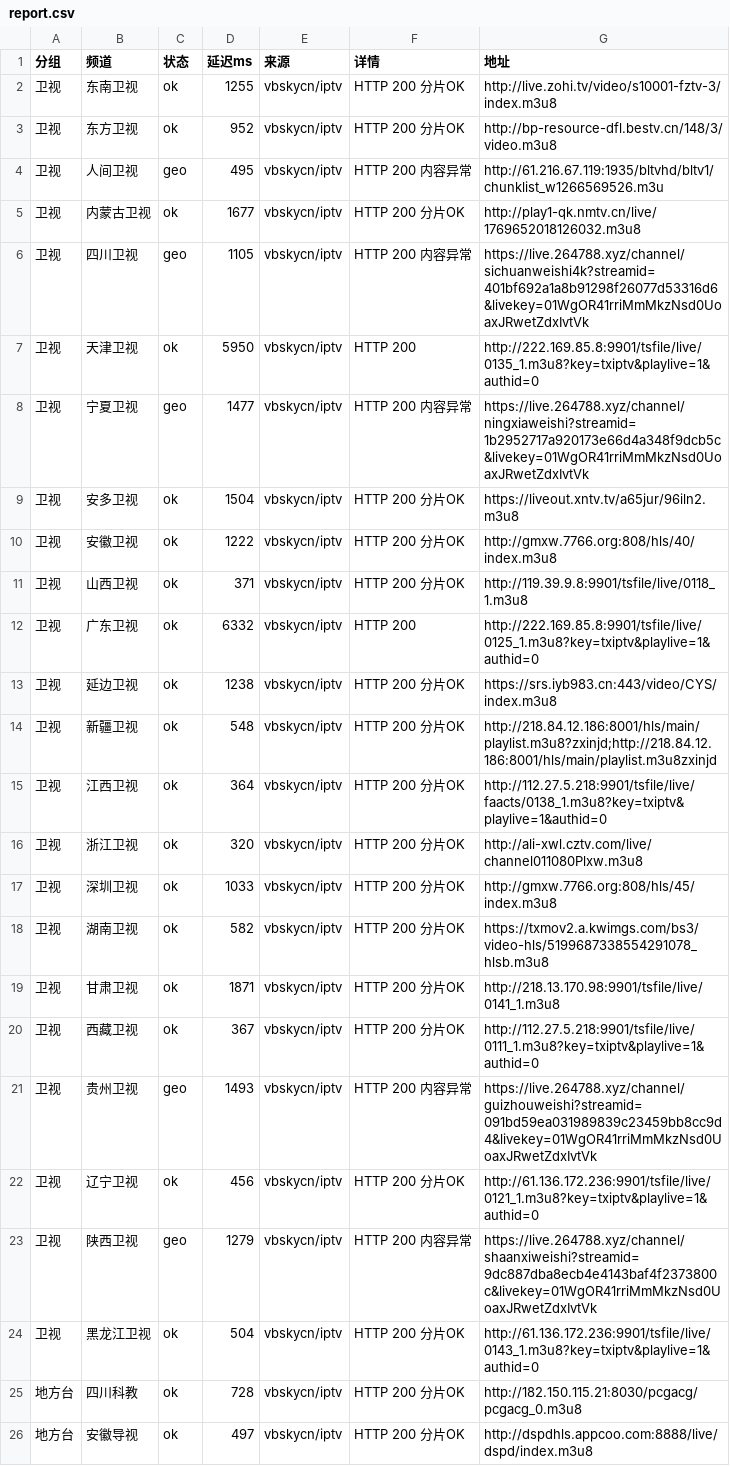
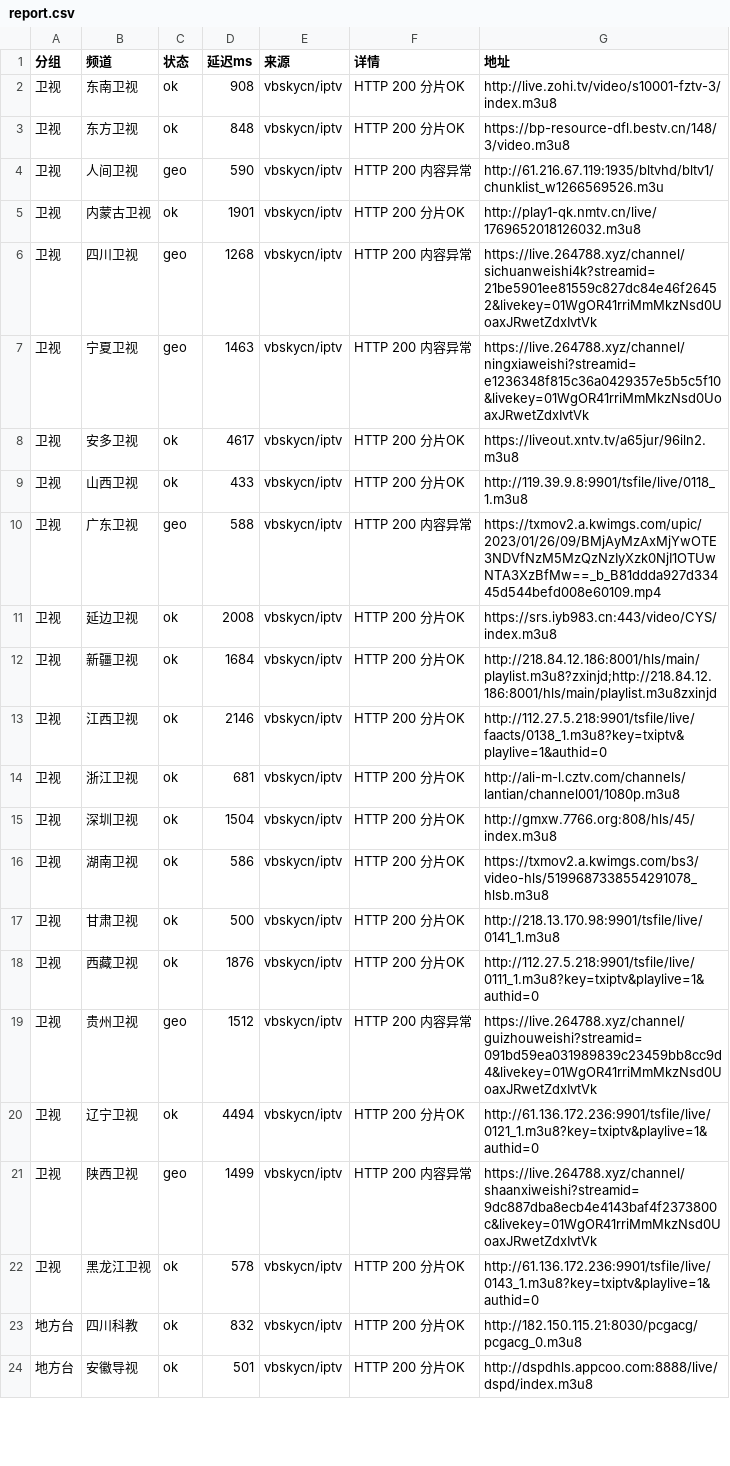
Before and after one commit to coollightxp/live-tv, a CSV file: report.csv, drawn as a sheet; only a part is shown; the diff covers the shown part only.

```diff
--- a/report.csv
+++ b/report.csv
@@ -1,26 +1,24 @@
 分组,频道,状态,延迟ms,来源,详情,地址
-卫视,东南卫视,ok,1255,vbskycn/iptv,HTTP 200 分片OK,http://live.zohi.tv/video/s10001-fztv-3/index.m3u8
-卫视,东方卫视,ok,952,vbskycn/iptv,HTTP 200 分片OK,http://bp-resource-dfl.bestv.cn/148/3/video.m3u8
-卫视,人间卫视,geo,495,vbskycn/iptv,HTTP 200 内容异常,http://61.216.67.119:1935/bltvhd/bltv1/chunklist_w1266569526.m3u
-卫视,内蒙古卫视,ok,1677,vbskycn/iptv,HTTP 200 分片OK,http://play1-qk.nmtv.cn/live/1769652018126032.m3u8
-卫视,四川卫视,geo,1105,vbskycn/iptv,HTTP 200 内容异常,https://live.264788.xyz/channel/sichuanweishi4k?streamid=401bf692a1a8b91298f26077d53316d6&livekey=01WgOR41rriMmMkzNsd0UoaxJRwetZdxIvtVk
-卫视,天津卫视,ok,5950,vbskycn/iptv,HTTP 200,http://222.169.85.8:9901/tsfile/live/0135_1.m3u8?key=txiptv&playlive=1&authid=0
-卫视,宁夏卫视,geo,1477,vbskycn/iptv,HTTP 200 内容异常,https://live.264788.xyz/channel/ningxiaweishi?streamid=1b2952717a920173e66d4a348f9dcb5c&livekey=01WgOR41rriMmMkzNsd0UoaxJRwetZdxIvtVk
-卫视,安多卫视,ok,1504,vbskycn/iptv,HTTP 200 分片OK,https://liveout.xntv.tv/a65jur/96iln2.m3u8
-卫视,安徽卫视,ok,1222,vbskycn/iptv,HTTP 200 分片OK,http://gmxw.7766.org:808/hls/40/index.m3u8
-卫视,山西卫视,ok,371,vbskycn/iptv,HTTP 200 分片OK,http://119.39.9.8:9901/tsfile/live/0118_1.m3u8
-卫视,广东卫视,ok,6332,vbskycn/iptv,HTTP 200,http://222.169.85.8:9901/tsfile/live/0125_1.m3u8?key=txiptv&playlive=1&authid=0
-卫视,延边卫视,ok,1238,vbskycn/iptv,HTTP 200 分片OK,https://srs.iyb983.cn:443/video/CYS/index.m3u8
-卫视,新疆卫视,ok,548,vbskycn/iptv,HTTP 200 分片OK,http://218.84.12.186:8001/hls/main/playlist.m3u8?zxinjd;http://218.84.12.186:8001/hls/main/playlist.m3u8zxinjd
-卫视,江西卫视,ok,364,vbskycn/iptv,HTTP 200 分片OK,http://112.27.5.218:9901/tsfile/live/faacts/0138_1.m3u8?key=txiptv&playlive=1&authid=0
-卫视,浙江卫视,ok,320,vbskycn/iptv,HTTP 200 分片OK,http://ali-xwl.cztv.com/live/channel011080Plxw.m3u8
-卫视,深圳卫视,ok,1033,vbskycn/iptv,HTTP 200 分片OK,http://gmxw.7766.org:808/hls/45/index.m3u8
-卫视,湖南卫视,ok,582,vbskycn/iptv,HTTP 200 分片OK,https://txmov2.a.kwimgs.com/bs3/video-hls/5199687338554291078_hlsb.m3u8
-卫视,甘肃卫视,ok,1871,vbskycn/iptv,HTTP 200 分片OK,http://218.13.170.98:9901/tsfile/live/0141_1.m3u8
-卫视,西藏卫视,ok,367,vbskycn/iptv,HTTP 200 分片OK,http://112.27.5.218:9901/tsfile/live/0111_1.m3u8?key=txiptv&playlive=1&authid=0
-卫视,贵州卫视,geo,1493,vbskycn/iptv,HTTP 200 内容异常,https://live.264788.xyz/channel/guizhouweishi?streamid=091bd59ea031989839c23459bb8cc9d4&livekey=01WgOR41rriMmMkzNsd0UoaxJRwetZdxIvtVk
-卫视,辽宁卫视,ok,456,vbskycn/iptv,HTTP 200 分片OK,http://61.136.172.236:9901/tsfile/live/0121_1.m3u8?key=txiptv&playlive=1&authid=0
-卫视,陕西卫视,geo,1279,vbskycn/iptv,HTTP 200 内容异常,https://live.264788.xyz/channel/shaanxiweishi?streamid=9dc887dba8ecb4e4143baf4f2373800c&livekey=01WgOR41rriMmMkzNsd0UoaxJRwetZdxIvtVk
-卫视,黑龙江卫视,ok,504,vbskycn/iptv,HTTP 200 分片OK,http://61.136.172.236:9901/tsfile/live/0143_1.m3u8?key=txiptv&playlive=1&authid=0
-地方台,四川科教,ok,728,vbskycn/iptv,HTTP 200 分片OK,http://182.150.115.21:8030/pcgacg/pcgacg_0.m3u8
-地方台,安徽导视,ok,497,vbskycn/iptv,HTTP 200 分片OK,http://dspdhls.appcoo.com:8888/live/dspd/index.m3u8
+卫视,东南卫视,ok,908,vbskycn/iptv,HTTP 200 分片OK,http://live.zohi.tv/video/s10001-fztv-3/index.m3u8
+卫视,东方卫视,ok,848,vbskycn/iptv,HTTP 200 分片OK,https://bp-resource-dfl.bestv.cn/148/3/video.m3u8
+卫视,人间卫视,geo,590,vbskycn/iptv,HTTP 200 内容异常,http://61.216.67.119:1935/bltvhd/bltv1/chunklist_w1266569526.m3u
+卫视,内蒙古卫视,ok,1901,vbskycn/iptv,HTTP 200 分片OK,http://play1-qk.nmtv.cn/live/1769652018126032.m3u8
+卫视,四川卫视,geo,1268,vbskycn/iptv,HTTP 200 内容异常,https://live.264788.xyz/channel/sichuanweishi4k?streamid=21be5901ee81559c827dc84e46f26452&livekey=01WgOR41rriMmMkzNsd0UoaxJRwetZdxIvtVk
+卫视,宁夏卫视,geo,1463,vbskycn/iptv,HTTP 200 内容异常,https://live.264788.xyz/channel/ningxiaweishi?streamid=e1236348f815c36a0429357e5b5c5f10&livekey=01WgOR41rriMmMkzNsd0UoaxJRwetZdxIvtVk
+卫视,安多卫视,ok,4617,vbskycn/iptv,HTTP 200 分片OK,https://liveout.xntv.tv/a65jur/96iln2.m3u8
+卫视,山西卫视,ok,433,vbskycn/iptv,HTTP 200 分片OK,http://119.39.9.8:9901/tsfile/live/0118_1.m3u8
+卫视,广东卫视,geo,588,vbskycn/iptv,HTTP 200 内容异常,https://txmov2.a.kwimgs.com/upic/2023/01/26/09/BMjAyMzAxMjYwOTE3NDVfNzM5MzQzNzIyXzk0NjI1OTUwNTA3XzBfMw==_b_B81ddda927d33445d544befd008e60109.mp4
+卫视,延边卫视,ok,2008,vbskycn/iptv,HTTP 200 分片OK,https://srs.iyb983.cn:443/video/CYS/index.m3u8
+卫视,新疆卫视,ok,1684,vbskycn/iptv,HTTP 200 分片OK,http://218.84.12.186:8001/hls/main/playlist.m3u8?zxinjd;http://218.84.12.186:8001/hls/main/playlist.m3u8zxinjd
+卫视,江西卫视,ok,2146,vbskycn/iptv,HTTP 200 分片OK,http://112.27.5.218:9901/tsfile/live/faacts/0138_1.m3u8?key=txiptv&playlive=1&authid=0
+卫视,浙江卫视,ok,681,vbskycn/iptv,HTTP 200 分片OK,http://ali-m-l.cztv.com/channels/lantian/channel001/1080p.m3u8
+卫视,深圳卫视,ok,1504,vbskycn/iptv,HTTP 200 分片OK,http://gmxw.7766.org:808/hls/45/index.m3u8
+卫视,湖南卫视,ok,586,vbskycn/iptv,HTTP 200 分片OK,https://txmov2.a.kwimgs.com/bs3/video-hls/5199687338554291078_hlsb.m3u8
+卫视,甘肃卫视,ok,500,vbskycn/iptv,HTTP 200 分片OK,http://218.13.170.98:9901/tsfile/live/0141_1.m3u8
+卫视,西藏卫视,ok,1876,vbskycn/iptv,HTTP 200 分片OK,http://112.27.5.218:9901/tsfile/live/0111_1.m3u8?key=txiptv&playlive=1&authid=0
+卫视,贵州卫视,geo,1512,vbskycn/iptv,HTTP 200 内容异常,https://live.264788.xyz/channel/guizhouweishi?streamid=091bd59ea031989839c23459bb8cc9d4&livekey=01WgOR41rriMmMkzNsd0UoaxJRwetZdxIvtVk
+卫视,辽宁卫视,ok,4494,vbskycn/iptv,HTTP 200 分片OK,http://61.136.172.236:9901/tsfile/live/0121_1.m3u8?key=txiptv&playlive=1&authid=0
+卫视,陕西卫视,geo,1499,vbskycn/iptv,HTTP 200 内容异常,https://live.264788.xyz/channel/shaanxiweishi?streamid=9dc887dba8ecb4e4143baf4f2373800c&livekey=01WgOR41rriMmMkzNsd0UoaxJRwetZdxIvtVk
+卫视,黑龙江卫视,ok,578,vbskycn/iptv,HTTP 200 分片OK,http://61.136.172.236:9901/tsfile/live/0143_1.m3u8?key=txiptv&playlive=1&authid=0
+地方台,四川科教,ok,832,vbskycn/iptv,HTTP 200 分片OK,http://182.150.115.21:8030/pcgacg/pcgacg_0.m3u8
+地方台,安徽导视,ok,501,vbskycn/iptv,HTTP 200 分片OK,http://dspdhls.appcoo.com:8888/live/dspd/index.m3u8
```
Also changed, not shown: 1 removed row and 70 edited cells elsewhere in this file, 3 other files.
